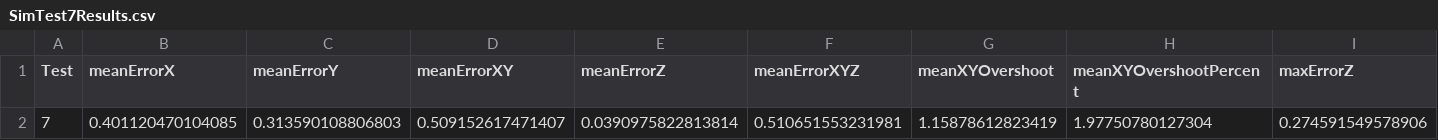
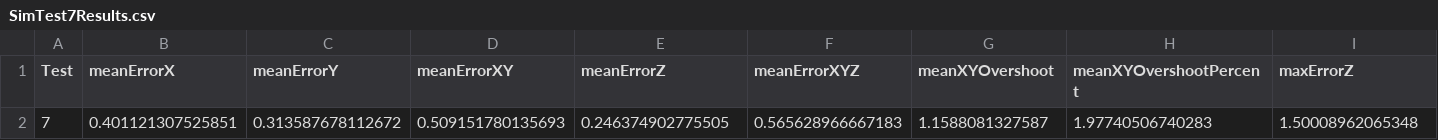
Before and after one commit to ROB3P3/AAU_P4_MONITOR_DRONE, a CSV file: Simulation/DATAdir/Test 7/SimTest7Results.csv, drawn as a sheet; only a part is shown; removed rows and columns are numbered as before the commit, all else as after; rows hold the shown columns only; the diff names each change by its address in the sheet, - before the commit and + after, or states it on an @@ line.

```diff
--- a/Simulation/DATAdir/Test 7/SimTest7Results.csv
+++ b/Simulation/DATAdir/Test 7/SimTest7Results.csv
-row 2: 7 | 0.401120470104085 | 0.313590108806803 | 0.509152617471407 | 0.0390975822813814 | 0.510651553231981 | 1.15878612823419 | 1.97750780127304 | 0.274591549578906
+row 2: 7 | 0.401121307525851 | 0.313587678112672 | 0.509151780135693 | 0.246374902775505 | 0.565628966667183 | 1.1588081327587 | 1.97740506740283 | 1.50008962065348
```
Also changed, not shown: Simulation/DATAdir/Test 4/SimTest4Results.csv, Simulation/DATAdir/Test 5/SimTest5Data.csv, 6 other files.
